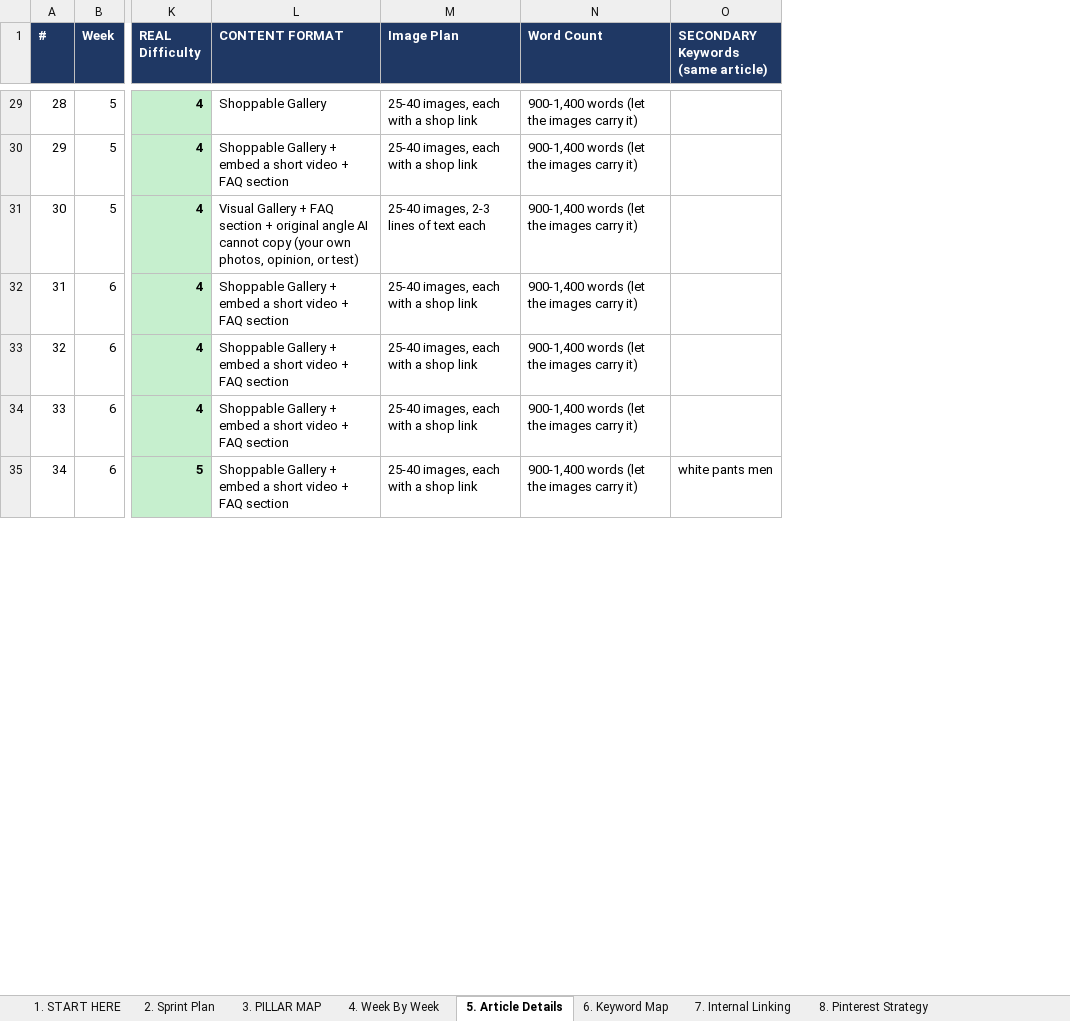
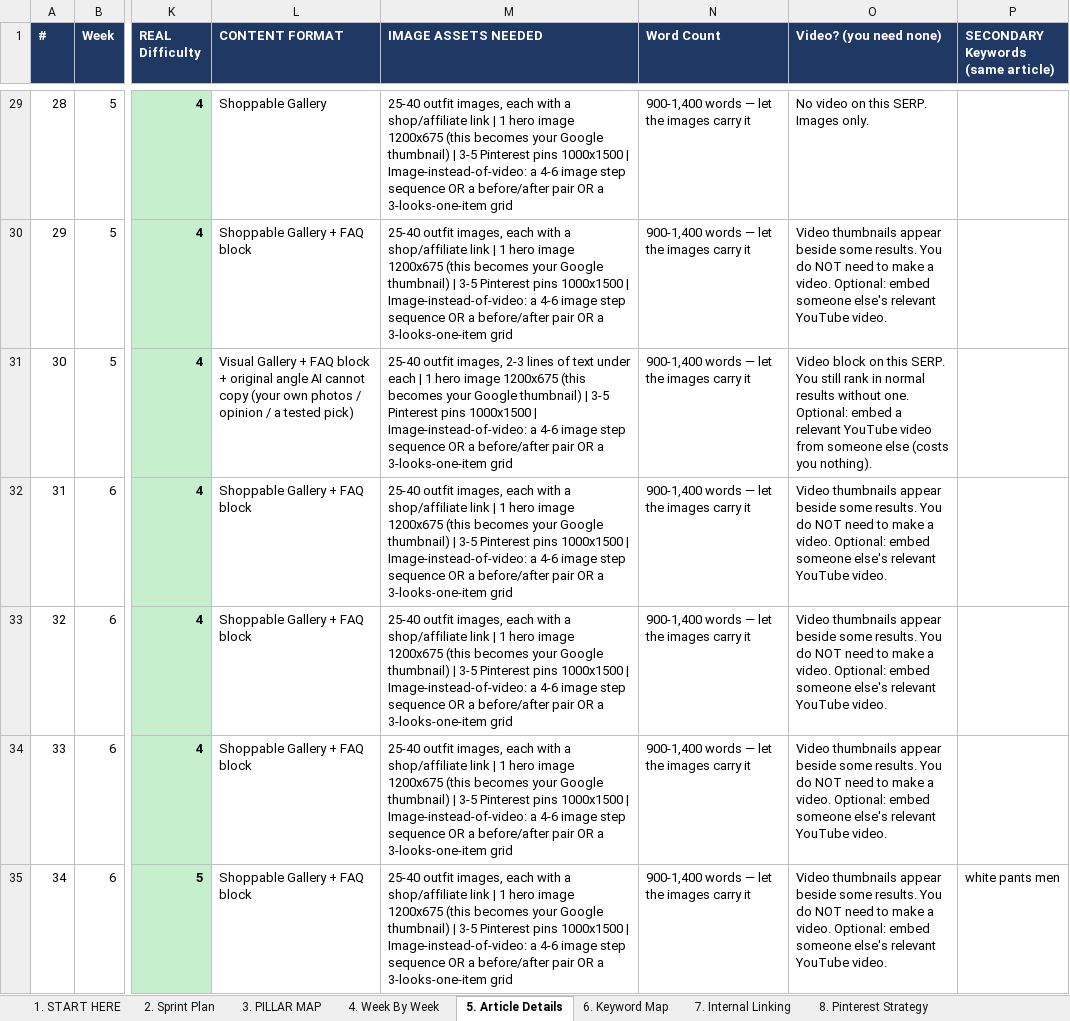
Before and after one commit to lintazubair71-cloud/pdrproject, an Excel workbook: TheWowStyle_250_Roadmap_v2_RealDifficulty.xlsx, sheet 5. Article Details, drawn as a sheet; only a part is shown, gaps mark what is left out; values as stored, in another font and other column widths than the file's, no borders; removed rows and columns are numbered as before the commit, all else as after; the diff covers the shown part only; the diff names each change by its address in the sheet, - before the commit and + after, or states it on an @@ line.

```diff
--- a/TheWowStyle_250_Roadmap_v2_RealDifficulty.xlsx (sheet 5. Article Details)
+++ b/TheWowStyle_250_Roadmap_v2_RealDifficulty.xlsx (sheet 5. Article Details)
-column M (Image Plan), rows 29-35: 25-40 images, each with a shop link | 25-40 images, each with a shop link | 25-40 images, 2-3 lines of text each | 25-40 images, each with a shop link | 25-40 images, each with a shop link | 25-40 images, each with a shop link | 25-40 images, each with a shop link
+column M (IMAGE ASSETS NEEDED), rows 29-35: 25-40 outfit images, each with a shop/affiliate link | 1 hero image 1200x675 (this becomes your Google thumbnail) | 3-5 Pinterest pins 1000x1500 | Image-instead-of-video: a 4-6 image step sequence OR a before/after pair OR a 3-looks-one-item grid | 25-40 outfit images, each with a shop/affiliate link | 1 hero image 1200x675 (this becomes your Google thumbnail) | 3-5 Pinterest pins 1000x1500 | Image-instead-of-video: a 4-6 image step sequence OR a before/after pair OR a 3-looks-one-item grid | 25-40 outfit images, 2-3 lines of text under each | 1 hero image 1200x675 (this becomes your Google thumbnail) | 3-5 Pinterest pins 1000x1500 | Image-instead-of-video: a 4-6 image step sequence OR a before/after pair OR a 3-looks-one-item grid | 25-40 outfit images, each with a shop/affiliate link | 1 hero image 1200x675 (this becomes your Google thumbnail) | 3-5 Pinterest pins 1000x1500 | Image-instead-of-video: a 4-6 image step sequence OR a before/after pair OR a 3-looks-one-item grid | 25-40 outfit images, each with a shop/affiliate link | 1 hero image 1200x675 (this becomes your Google thumbnail) | 3-5 Pinterest pins 1000x1500 | Image-instead-of-video: a 4-6 image step sequence OR a before/after pair OR a 3-looks-one-item grid | 25-40 outfit images, each with a shop/affiliate link | 1 hero image 1200x675 (this becomes your Google thumbnail) | 3-5 Pinterest pins 1000x1500 | Image-instead-of-video: a 4-6 image step sequence OR a before/after pair OR a 3-looks-one-item grid | 25-40 outfit images, each with a shop/affiliate link | 1 hero image 1200x675 (this becomes your Google thumbnail) | 3-5 Pinterest pins 1000x1500 | Image-instead-of-video: a 4-6 image step sequence OR a before/after pair OR a 3-looks-one-item grid
+column O (Video? (you need none)), rows 29-35: No video on this SERP. Images only. | Video thumbnails appear beside some results. You do NOT need to make a video. Optional: embed someone else's relevant YouTube video. | Video block on this SERP. You still rank in normal results without one. Optional: embed a relevant YouTube video from someone else (costs you nothing). | Video thumbnails appear beside some results. You do NOT need to make a video. Optional: embed someone else's relevant YouTube video. | Video thumbnails appear beside some results. You do NOT need to make a video. Optional: embed someone else's relevant YouTube video. | Video thumbnails appear beside some results. You do NOT need to make a video. Optional: embed someone else's relevant YouTube video. | Video thumbnails appear beside some results. You do NOT need to make a video. Optional: embed someone else's relevant YouTube video.
-N29:N35 (Word Count): 900-1,400 words (let the images carry it)
+N29:N35 (Word Count): 900-1,400 words — let the images carry it
-L30 (CONTENT FORMAT): Shoppable Gallery + embed a short video + FAQ section
+L30 (CONTENT FORMAT): Shoppable Gallery + FAQ block
-L31 (CONTENT FORMAT): …+ FAQ section + original angle AI cannot copy (your own photos, opinion, or test)
+L31 (CONTENT FORMAT): …+ FAQ block + original angle AI cannot copy (your own photos / opinion / a tested pick)
-L32:L35 (CONTENT FORMAT): Shoppable Gallery + embed a short video + FAQ section
+L32:L35 (CONTENT FORMAT): Shoppable Gallery + FAQ block
```
Also changed, not shown: 477 edited cells elsewhere in this sheet, sheet 3. PILLAR MAP, sheet 1. START HERE, sheet 8. Pinterest Strategy.
